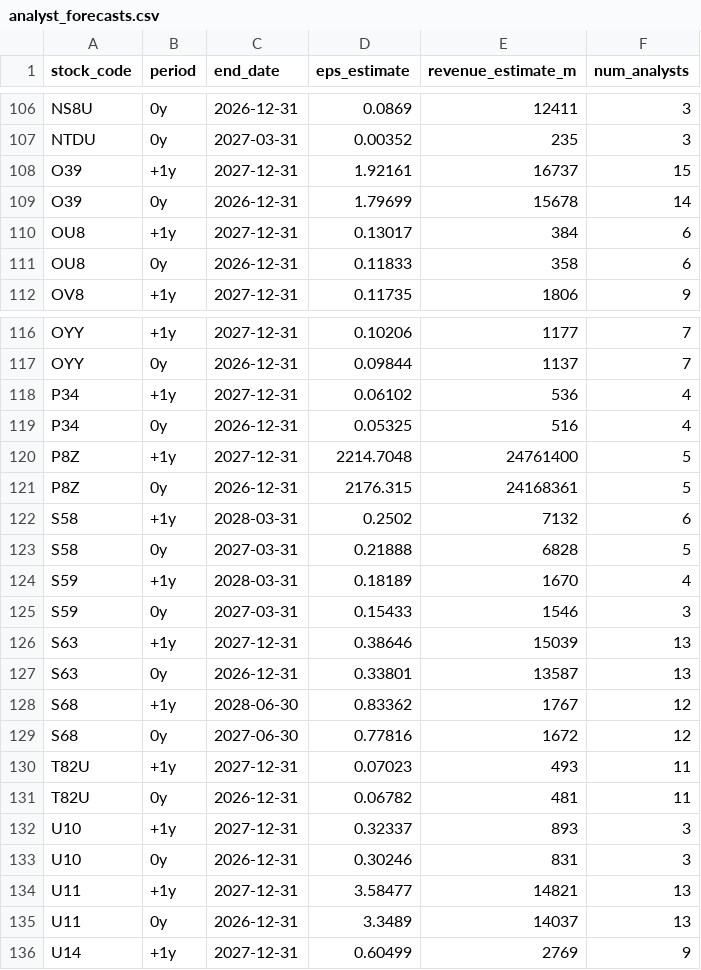
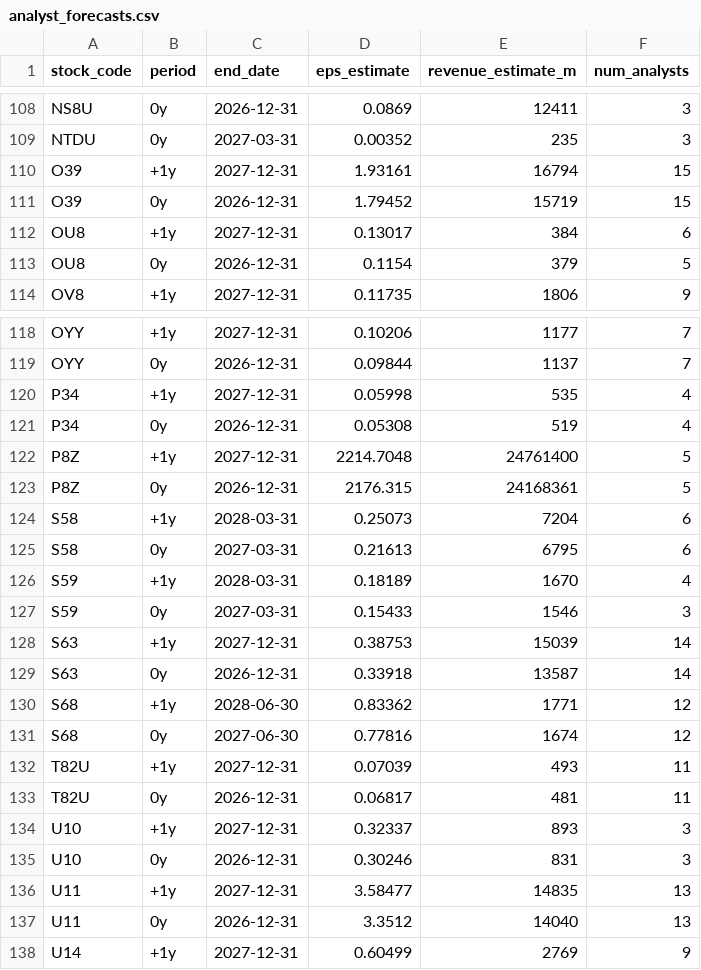
Before and after one commit to davidsurjadi/SGX-Weekly-Update, a CSV file: data/analyst_forecasts.csv, drawn as a sheet; only a part is shown, gaps mark what is left out; the diff covers the shown part only.

```diff
--- a/data/analyst_forecasts.csv
+++ b/data/analyst_forecasts.csv
@@ -107,6 +109,6 @@ NS8U,0y,2026-12-31,0.0869,12411,3
 NTDU,0y,2027-03-31,0.00352,235,3
-O39,+1y,2027-12-31,1.92161,16737,15
-O39,0y,2026-12-31,1.79699,15678,14
+O39,+1y,2027-12-31,1.93161,16794,15
+O39,0y,2026-12-31,1.79452,15719,15
 OU8,+1y,2027-12-31,0.13017,384,6
-OU8,0y,2026-12-31,0.11833,358,6
+OU8,0y,2026-12-31,0.1154,379,5
 OV8,+1y,2027-12-31,0.11735,1806,9
@@ -117,20 +119,20 @@ OYY,+1y,2027-12-31,0.10206,1177,7
 OYY,0y,2026-12-31,0.09844,1137,7
-P34,+1y,2027-12-31,0.06102,536,4
-P34,0y,2026-12-31,0.05325,516,4
+P34,+1y,2027-12-31,0.05998,535,4
+P34,0y,2026-12-31,0.05308,519,4
 P8Z,+1y,2027-12-31,2214.7048,24761400,5
 P8Z,0y,2026-12-31,2176.315,24168361,5
-S58,+1y,2028-03-31,0.2502,7132,6
-S58,0y,2027-03-31,0.21888,6828,5
+S58,+1y,2028-03-31,0.25073,7204,6
+S58,0y,2027-03-31,0.21613,6795,6
 S59,+1y,2028-03-31,0.18189,1670,4
 S59,0y,2027-03-31,0.15433,1546,3
-S63,+1y,2027-12-31,0.38646,15039,13
-S63,0y,2026-12-31,0.33801,13587,13
-S68,+1y,2028-06-30,0.83362,1767,12
-S68,0y,2027-06-30,0.77816,1672,12
-T82U,+1y,2027-12-31,0.07023,493,11
-T82U,0y,2026-12-31,0.06782,481,11
+S63,+1y,2027-12-31,0.38753,15039,14
+S63,0y,2026-12-31,0.33918,13587,14
+S68,+1y,2028-06-30,0.83362,1771,12
+S68,0y,2027-06-30,0.77816,1674,12
+T82U,+1y,2027-12-31,0.07039,493,11
+T82U,0y,2026-12-31,0.06817,481,11
 U10,+1y,2027-12-31,0.32337,893,3
 U10,0y,2026-12-31,0.30246,831,3
-U11,+1y,2027-12-31,3.58477,14821,13
-U11,0y,2026-12-31,3.3489,14037,13
+U11,+1y,2027-12-31,3.58477,14835,13
+U11,0y,2026-12-31,3.3512,14040,13
 U14,+1y,2027-12-31,0.60499,2769,9
```
Also changed, not shown: 2 added rows and 53 edited cells elsewhere in this file, data/data_freshness.csv, data/results_summaries.csv, 2 other files.
